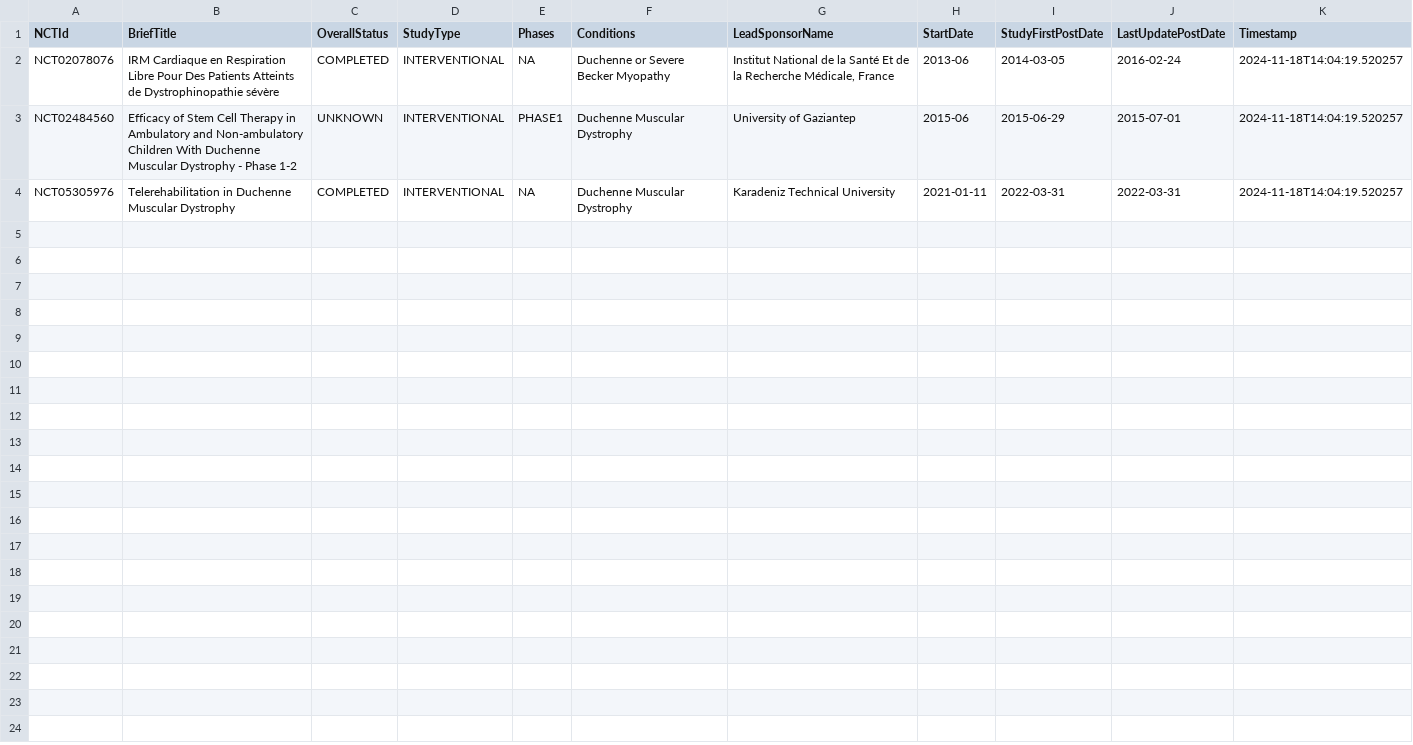
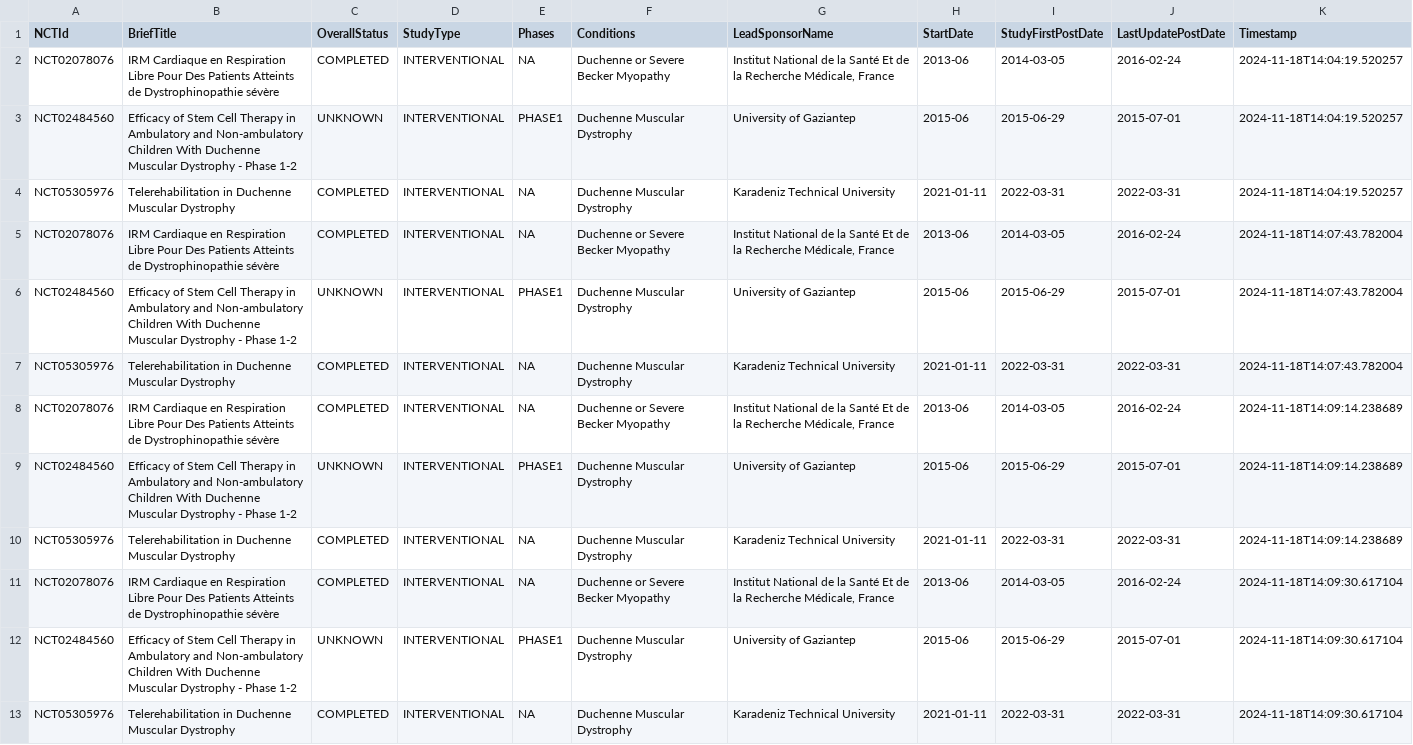
Before and after one commit to dgarzon11/clinicaltrialsHFpEF, a CSV file: data/duchenne_studies_history.csv, drawn as a sheet; the diff names each change by its address in the sheet, - before the commit and + after, or states it on an @@ line.

```diff
--- a/data/duchenne_studies_history.csv
+++ b/data/duchenne_studies_history.csv
+row 5: NCT02078076 | IRM Cardiaque en Respiration Libre Pour Des Patients Atteints de Dystrophinopathie sévère | COMPLETED | INTERVENTIONAL | NA | Duchenne or Severe Becker Myopathy | Institut National de la Santé Et de la Recherche Médicale, France | 2013-06 | 2014-03-05 | 2016-02-24 | 2024-11-18T14:07:43.782004
+row 6: NCT02484560 | Efficacy of Stem Cell Therapy in Ambulatory and Non-ambulatory Children With Duchenne Muscular Dystrophy - Phase 1-2 | UNKNOWN | INTERVENTIONAL | PHASE1 | Duchenne Muscular Dystrophy | University of Gaziantep | 2015-06 | 2015-06-29 | 2015-07-01 | 2024-11-18T14:07:43.782004
+row 7: NCT05305976 | Telerehabilitation in Duchenne Muscular Dystrophy | COMPLETED | INTERVENTIONAL | NA | Duchenne Muscular Dystrophy | Karadeniz Technical University | 2021-01-11 | 2022-03-31 | 2022-03-31 | 2024-11-18T14:07:43.782004
+row 8: NCT02078076 | IRM Cardiaque en Respiration Libre Pour Des Patients Atteints de Dystrophinopathie sévère | COMPLETED | INTERVENTIONAL | NA | Duchenne or Severe Becker Myopathy | Institut National de la Santé Et de la Recherche Médicale, France | 2013-06 | 2014-03-05 | 2016-02-24 | 2024-11-18T14:09:14.238689
+row 9: NCT02484560 | Efficacy of Stem Cell Therapy in Ambulatory and Non-ambulatory Children With Duchenne Muscular Dystrophy - Phase 1-2 | UNKNOWN | INTERVENTIONAL | PHASE1 | Duchenne Muscular Dystrophy | University of Gaziantep | 2015-06 | 2015-06-29 | 2015-07-01 | 2024-11-18T14:09:14.238689
+row 10: NCT05305976 | Telerehabilitation in Duchenne Muscular Dystrophy | COMPLETED | INTERVENTIONAL | NA | Duchenne Muscular Dystrophy | Karadeniz Technical University | 2021-01-11 | 2022-03-31 | 2022-03-31 | 2024-11-18T14:09:14.238689
+row 11: NCT02078076 | IRM Cardiaque en Respiration Libre Pour Des Patients Atteints de Dystrophinopathie sévère | COMPLETED | INTERVENTIONAL | NA | Duchenne or Severe Becker Myopathy | Institut National de la Santé Et de la Recherche Médicale, France | 2013-06 | 2014-03-05 | 2016-02-24 | 2024-11-18T14:09:30.617104
+row 12: NCT02484560 | Efficacy of Stem Cell Therapy in Ambulatory and Non-ambulatory Children With Duchenne Muscular Dystrophy - Phase 1-2 | UNKNOWN | INTERVENTIONAL | PHASE1 | Duchenne Muscular Dystrophy | University of Gaziantep | 2015-06 | 2015-06-29 | 2015-07-01 | 2024-11-18T14:09:30.617104
+row 13: NCT05305976 | Telerehabilitation in Duchenne Muscular Dystrophy | COMPLETED | INTERVENTIONAL | NA | Duchenne Muscular Dystrophy | Karadeniz Technical University | 2021-01-11 | 2022-03-31 | 2022-03-31 | 2024-11-18T14:09:30.617104
```
Also changed, not shown: 5 other files.
